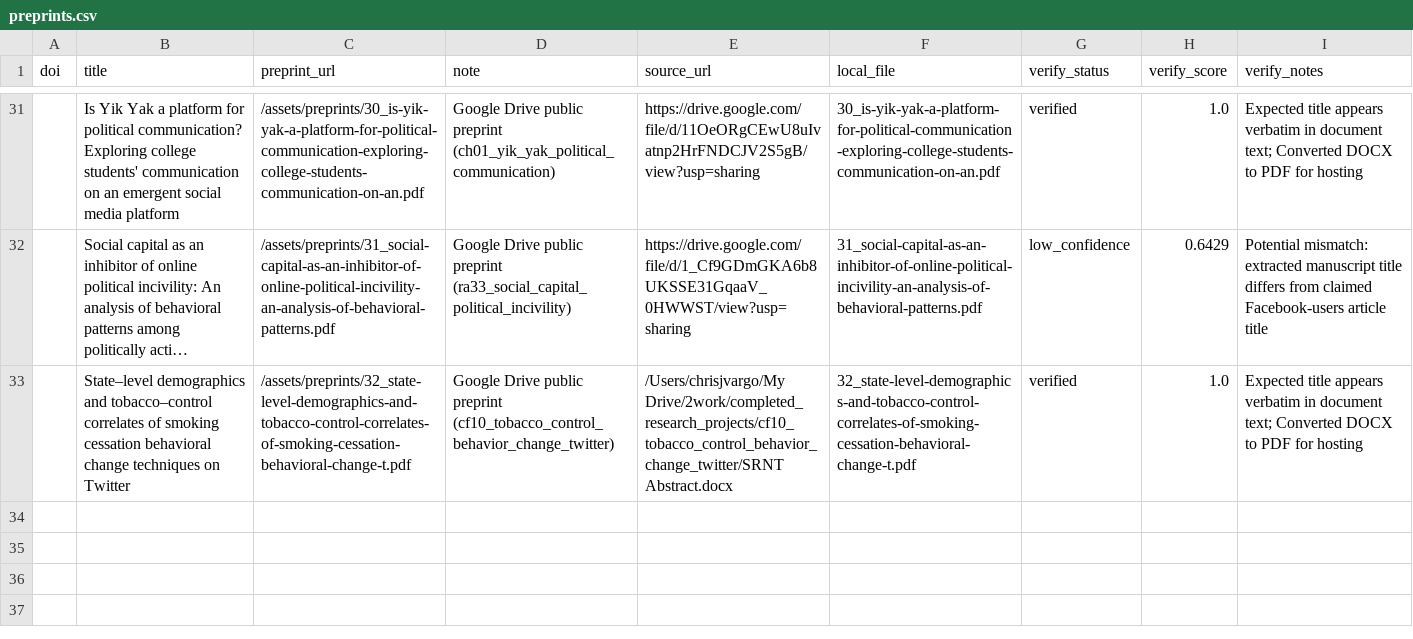
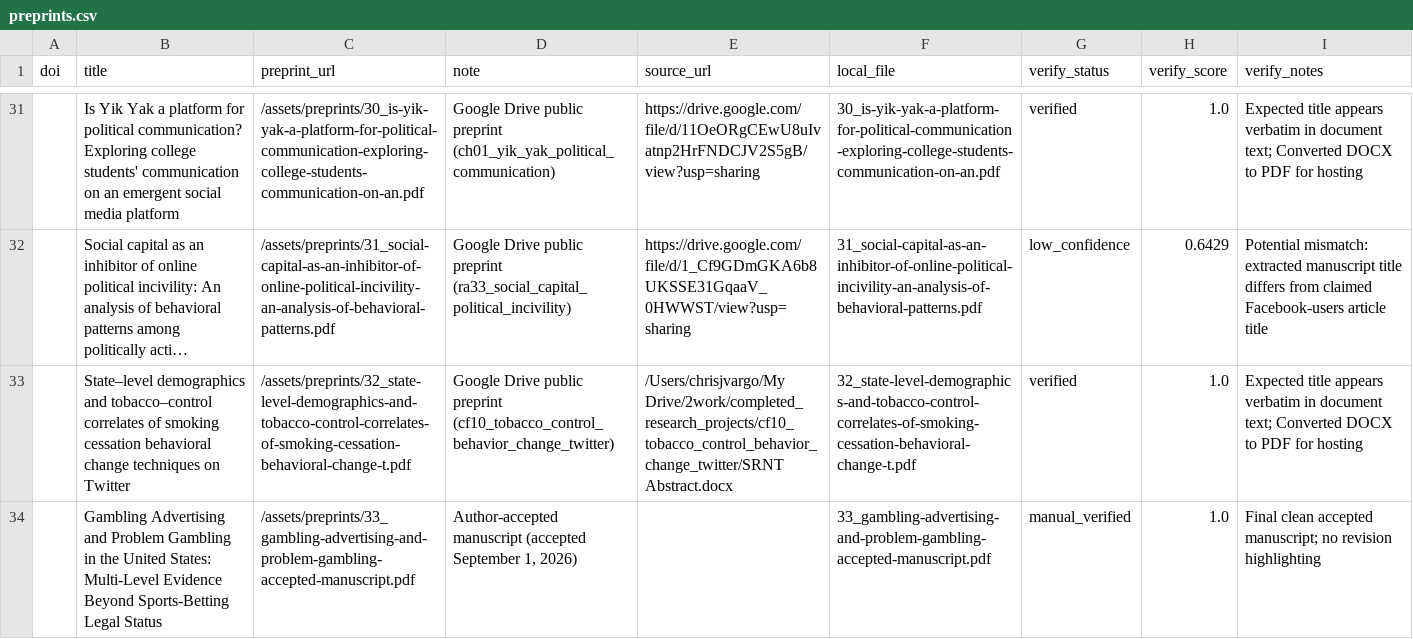
Before and after one commit to chrisjvargo/chrisjvargo.github.io, a CSV file: preprints.csv, drawn as a sheet; only a part is shown, gaps mark what is left out; long unchanged cells end in …; the diff names each change by its address in the sheet, - before the commit and + after, or states it on an @@ line.

Commit message:
Publish accepted gambling manuscript

```diff
--- a/preprints.csv
+++ b/preprints.csv
+row 34:  | Gambling Advertising and Problem Gambling in the United States: Multi-Level Evidence Beyond Sports-Betting Legal Status | /assets/preprints/33_gambling-advertising-and-problem-gambling-accepted-manuscript.pdf | Author-accepted manuscript (accepted September 1, 2026) |  | 33_gambling-advertising-and-problem-gambling-accepted-manuscript.pdf | manual_verified | 1.0 | Final clean accepted manuscript; no revision highlighting
```
Also changed, not shown: 5 other files.
